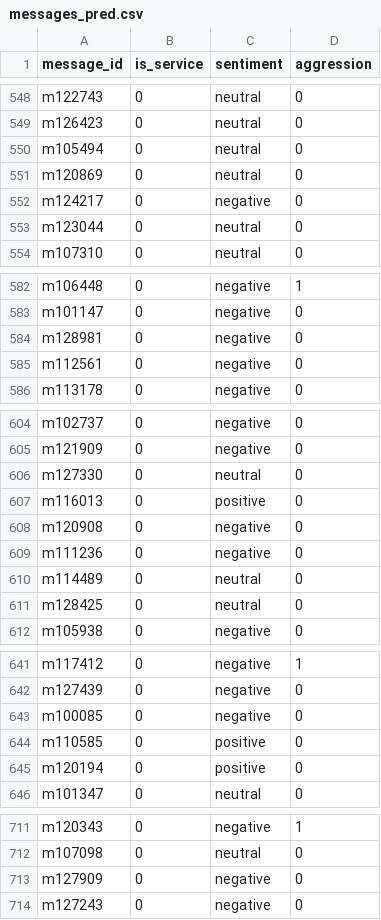
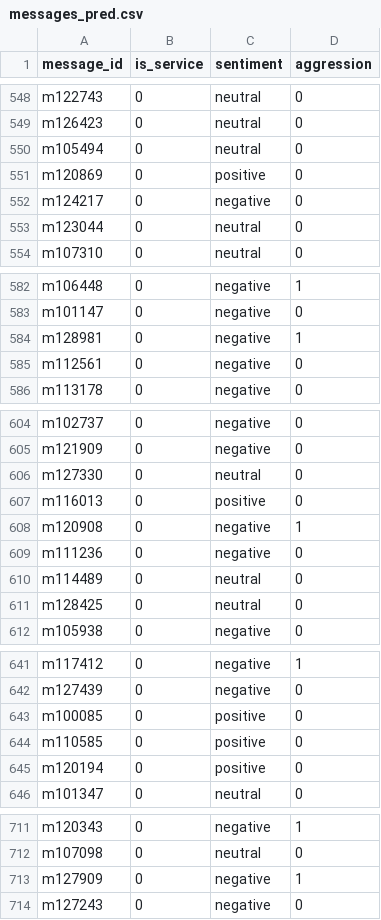
Before and after one commit to Vamsilver/volga-it-ai-chatmood, a CSV file: dev_out/messages_pred.csv, drawn as a sheet; only a part is shown, gaps mark what is left out; the diff covers the shown part only.

```diff
--- a/dev_out/messages_pred.csv
+++ b/dev_out/messages_pred.csv
@@ -550,3 +550,3 @@ m126423;0;neutral;0
 m105494;0;neutral;0
-m120869;0;neutral;0
+m120869;0;positive;0
 m124217;0;negative;0
@@ -583,3 +583,3 @@ m106448;0;negative;1
 m101147;0;negative;0
-m128981;0;negative;0
+m128981;0;negative;1
 m112561;0;negative;0
@@ -607,3 +607,3 @@ m127330;0;neutral;0
 m116013;0;positive;0
-m120908;0;negative;0
+m120908;0;negative;1
 m111236;0;negative;0
@@ -642,3 +642,3 @@ m117412;0;negative;1
 m127439;0;negative;0
-m100085;0;negative;0
+m100085;0;positive;0
 m110585;0;positive;0
@@ -712,3 +712,3 @@ m120343;0;negative;1
 m107098;0;neutral;0
-m127909;0;negative;0
+m127909;0;negative;1
 m127243;0;negative;0
```
Also changed, not shown: 17 edited cells elsewhere in this file, dev_out/chat_daily.csv, dev_out/chat_summary.csv, 9 other files.
